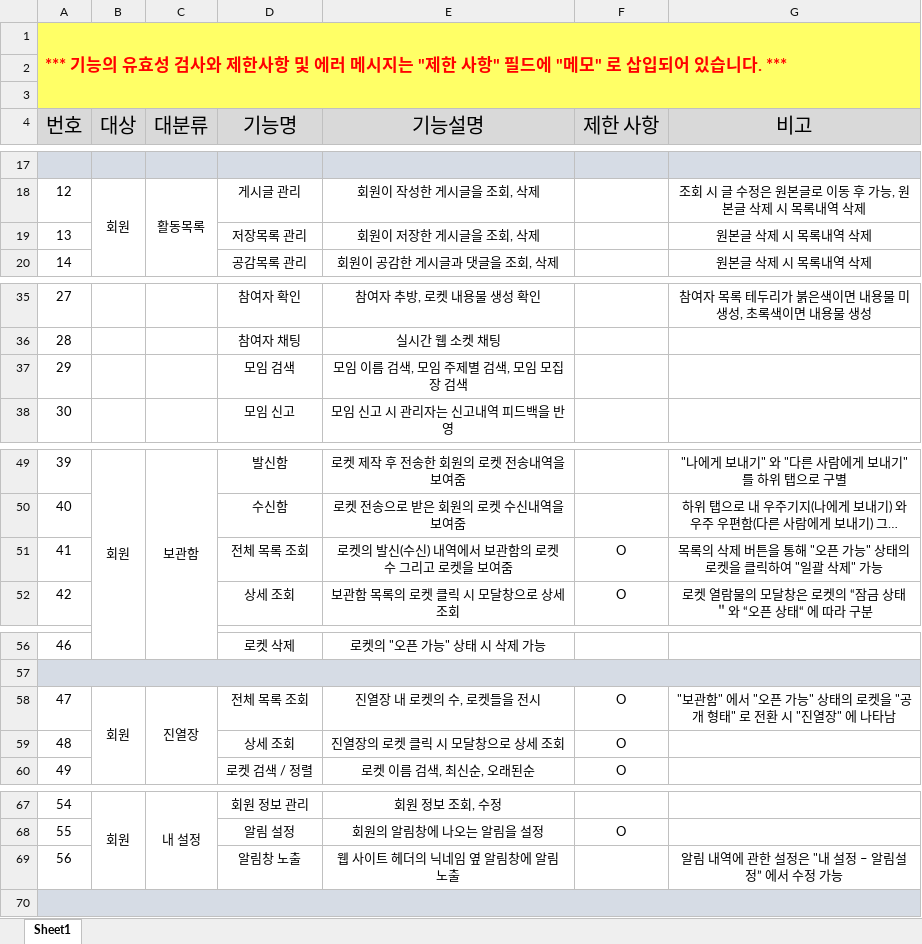
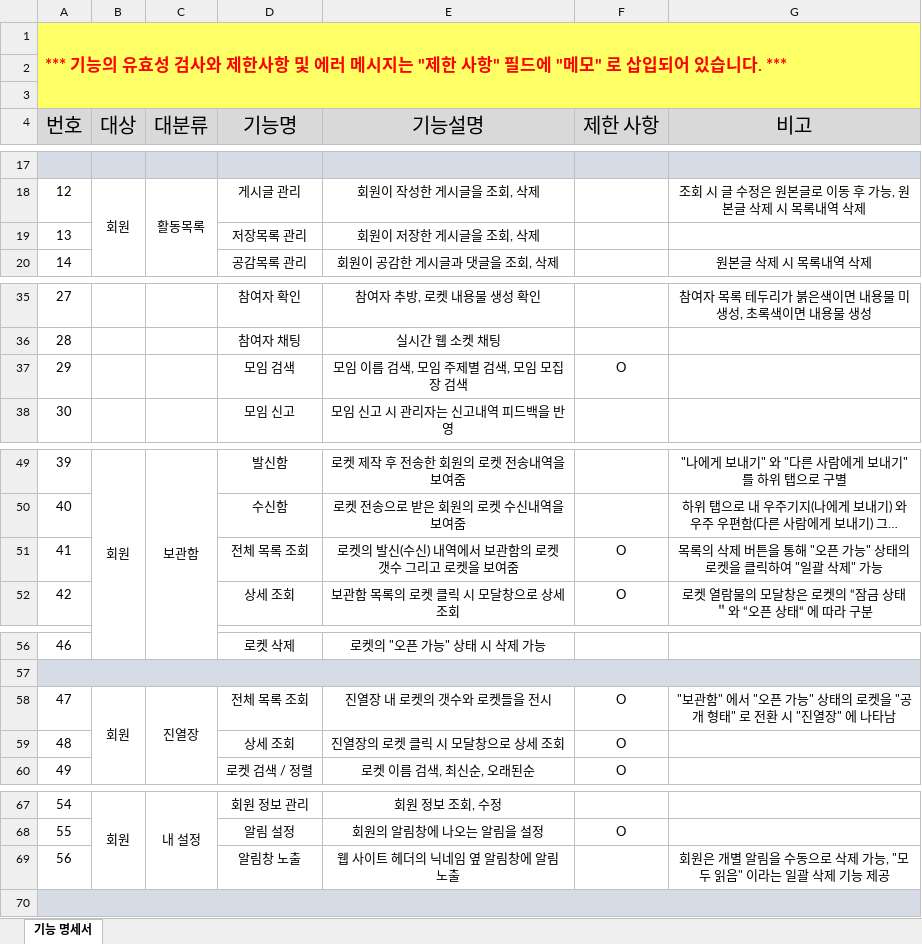
Before and after one commit to Aguantar/time-rocket, an Excel workbook: doc/박선우/기능 명세서/기능 명세서.xlsx, sheet 기능 명세서, drawn as a sheet; only a part is shown, gaps mark what is left out; long unchanged cells end in …; values as stored, in another font and other column widths than the file's, no borders; the diff names each change by its address in the sheet, - before the commit and + after, or states it on an @@ line.

Commit message:
250404 기능 명세서_v0.0.5

```diff
--- a/doc/박선우/기능 명세서/기능 명세서.xlsx (sheet 기능 명세서)
+++ b/doc/박선우/기능 명세서/기능 명세서.xlsx (sheet 기능 명세서)
-sheet tab: Sheet1
+sheet tab: 기능 명세서
-G19 (비고): 원본글 삭제 시 목록내역 삭제
+G19 (비고): (empty)
-F37 (제한 사항): (empty)
+F37 (제한 사항): O
-E51 (기능설명): 로켓의 발신(수신) 내역에서 보관함의 로켓 수 그리고 로켓을 보여줌
+E51 (기능설명): 로켓의 발신(수신) 내역에서 보관함의 로켓 갯수 그리고 로켓을 보여줌
-E58 (기능설명): 진열장 내 로켓의 수, 로켓들을 전시
+E58 (기능설명): 진열장 내 로켓의 갯수와 로켓들을 전시
-G69 (비고): 알림 내역에 관한 설정은 "내 설정 – 알림설정” 에서 수정 가능
+G69 (비고): 회원은 개별 알림을 수동으로 삭제 가능, "모두 읽음" 이라는 일괄 삭제 기능 제공
```
